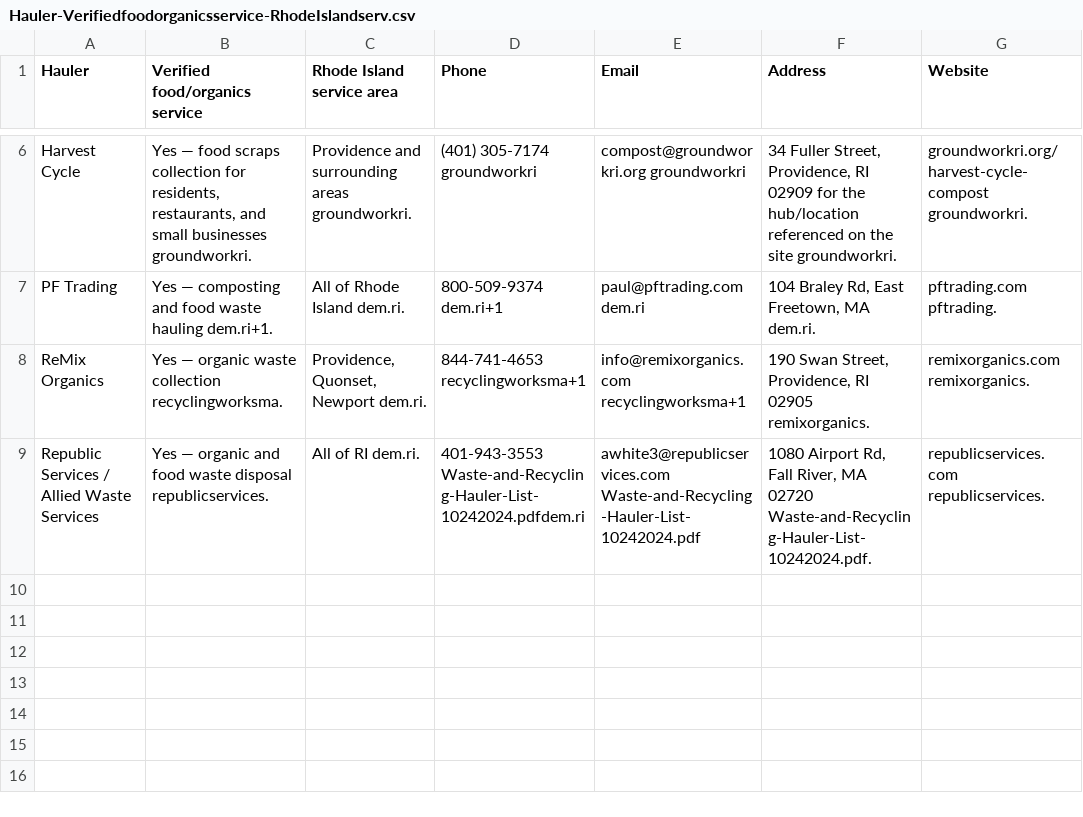
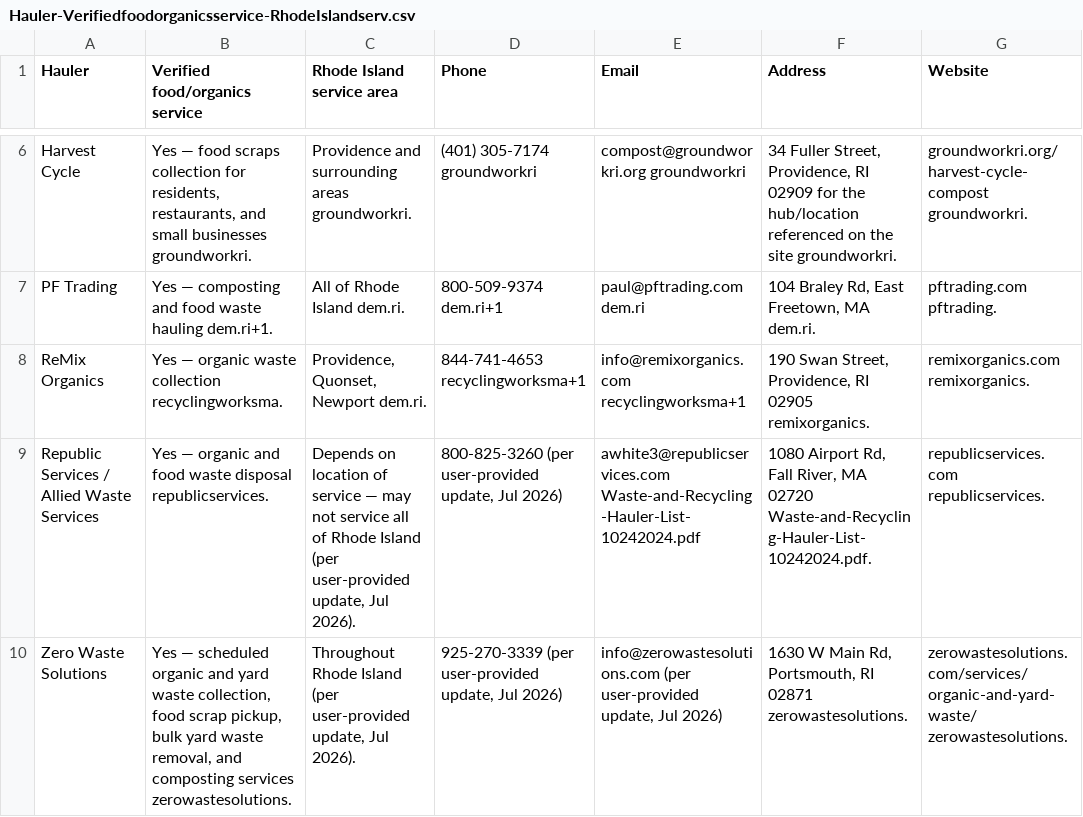
Before and after one commit to dsrssntn-a11y/Comply-RI, a CSV file: Hauler-Verifiedfoodorganicsservice-RhodeIslandserv.csv, drawn as a sheet; only a part is shown, gaps mark what is left out.

```diff
--- a/Hauler-Verifiedfoodorganicsservice-RhodeIslandserv.csv
+++ b/Hauler-Verifiedfoodorganicsservice-RhodeIslandserv.csv
@@ -8,2 +8,3 @@
 "ReMix Organics","Yes — organic waste collection recyclingworksma.","Providence, Quonset, Newport dem.ri.","844-741-4653 recyclingworksma+1","info@remixorganics.com recyclingworksma+1","190 Swan Street, Providence, RI 02905 remixorganics.","remixorganics.com remixorganics."
-"Republic Services / Allied Waste Services","Yes — organic and food waste disposal republicservices.","All of RI dem.ri.","401-943-3553 Waste-and-Recycling-Hauler-List-10242024.pdfdem.ri","awhite3@republicservices.com Waste-and-Recycling-Hauler-List-10242024.pdf","1080 Airport Rd, Fall River, MA 02720 Waste-and-Recycling-Hauler-List-10242024.pdf.","republicservices.com republicservices."
+"Republic Services / Allied Waste Services","Yes — organic and food waste disposal republicservices.","Depends on location of service — may not service all of Rhode Island (per user-provided update, Jul 2026).","800-825-3260 (per user-provided update, Jul 2026)","awhite3@republicservices.com Waste-and-Recycling-Hauler-List-10242024.pdf","1080 Airport Rd, Fall River, MA 02720 Waste-and-Recycling-Hauler-List-10242024.pdf.","republicservices.com republicservices."
+"Zero Waste Solutions","Yes — scheduled organic and yard waste collection, food scrap pickup, bulk yard waste removal, and composting services zerowastesolutions.","Throughout Rhode Island (per user-provided update, Jul 2026).","925-270-3339 (per user-provided update, Jul 2026)","info@zerowastesolutions.com (per user-provided update, Jul 2026)","1630 W Main Rd, Portsmouth, RI 02871 zerowastesolutions.","zerowastesolutions.com/services/organic-and-yard-waste/ zerowastesolutions."
```
Also changed, not shown: rhodewaste_facilities.csv, 3 other files.
